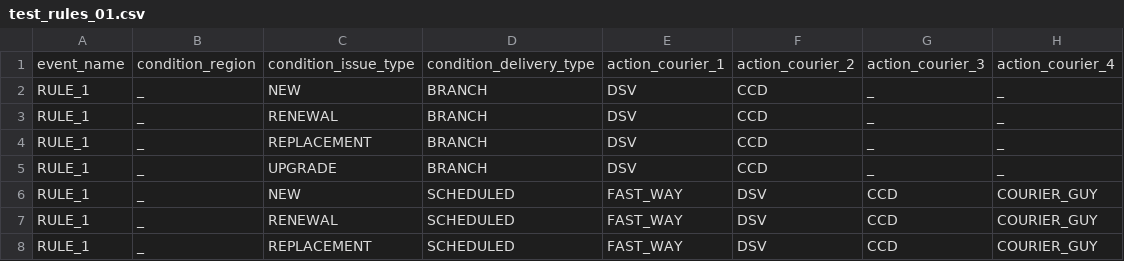
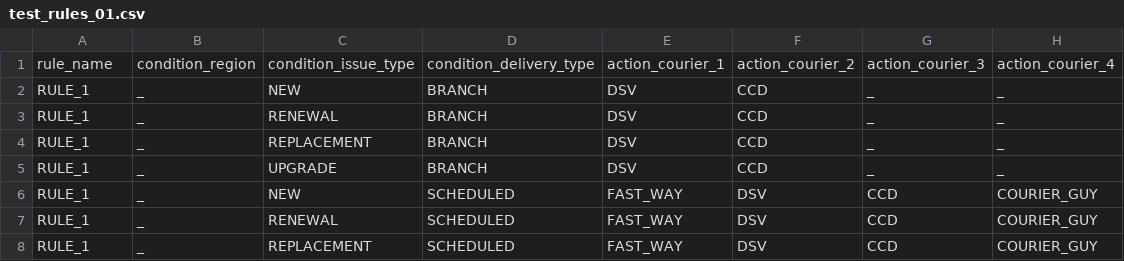
Before and after one commit to rohingosling/common_java, a CSV file: Application/RuleEngine/ECARuleEngine1/test_rules_01.csv, drawn as a sheet; only a part is shown; the diff covers the shown part only.

Commit message:
Update test_rules_01.csv

```diff
--- a/Application/RuleEngine/ECARuleEngine1/test_rules_01.csv
+++ b/Application/RuleEngine/ECARuleEngine1/test_rules_01.csv
@@ -1,2 +1,2 @@
-event_name,condition_region,condition_issue_type,condition_delivery_type,action_courier_1,action_courier_2,action_courier_3,action_courier_4
+rule_name,condition_region,condition_issue_type,condition_delivery_type,action_courier_1,action_courier_2,action_courier_3,action_courier_4
 RULE_1,_,NEW,BRANCH,DSV,CCD,_,_
```
Also changed, not shown: 1 added row, 22 moved rows and 13 edited cells elsewhere in this file.
